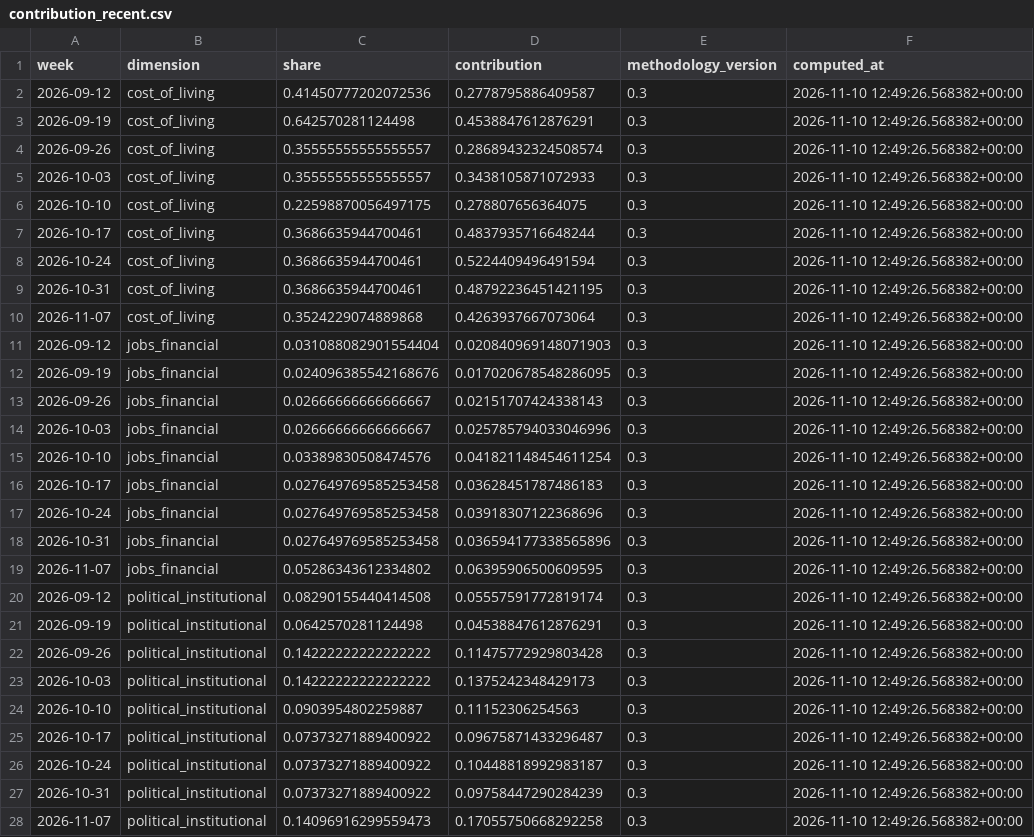
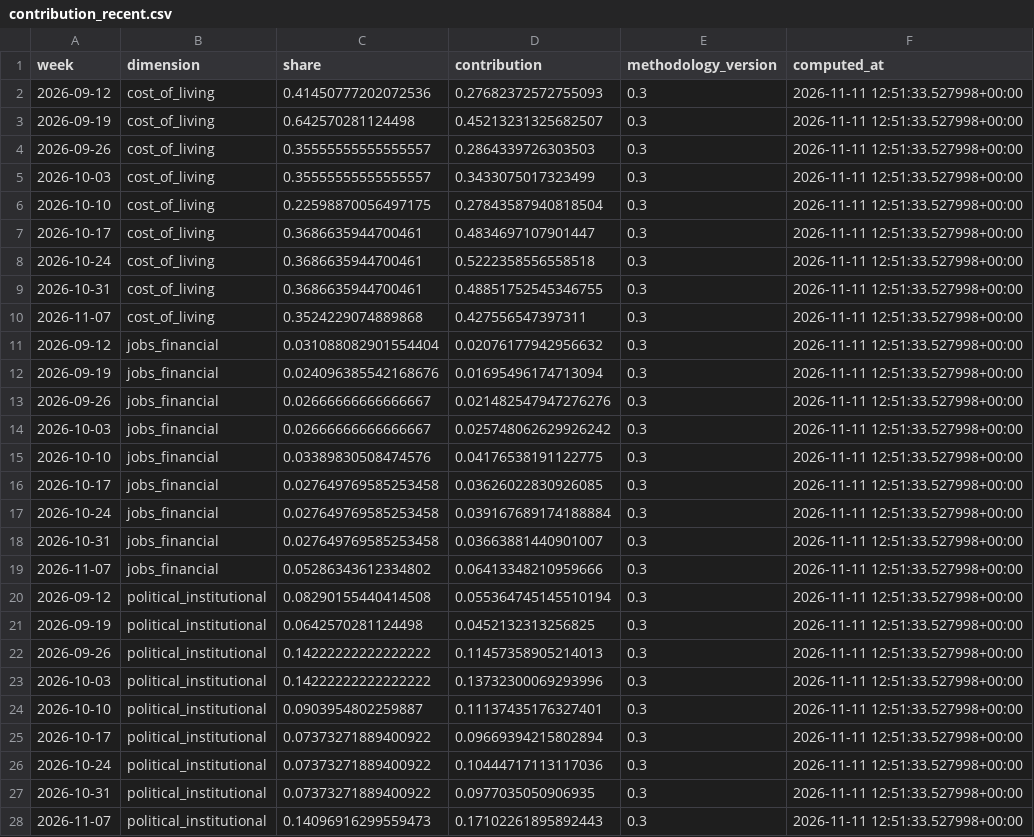
Before and after one commit to WBH-rbg/anxiety-index, a CSV file: output/contribution_recent.csv, drawn as a sheet; only a part is shown; the diff covers the shown part only.

```diff
--- a/output/contribution_recent.csv
+++ b/output/contribution_recent.csv
@@ -1,28 +1,28 @@
 week,dimension,share,contribution,methodology_version,computed_at
-2026-09-12,cost_of_living,0.41450777202072536,0.2778795886409587,0.3,2026-11-10 12:49:26.568382+00:00
-2026-09-19,cost_of_living,0.642570281124498,0.4538847612876291,0.3,2026-11-10 12:49:26.568382+00:00
-2026-09-26,cost_of_living,0.35555555555555557,0.28689432324508574,0.3,2026-11-10 12:49:26.568382+00:00
-2026-10-03,cost_of_living,0.35555555555555557,0.3438105871072933,0.3,2026-11-10 12:49:26.568382+00:00
-2026-10-10,cost_of_living,0.22598870056497175,0.278807656364075,0.3,2026-11-10 12:49:26.568382+00:00
-2026-10-17,cost_of_living,0.3686635944700461,0.4837935716648244,0.3,2026-11-10 12:49:26.568382+00:00
-2026-10-24,cost_of_living,0.3686635944700461,0.5224409496491594,0.3,2026-11-10 12:49:26.568382+00:00
-2026-10-31,cost_of_living,0.3686635944700461,0.48792236451421195,0.3,2026-11-10 12:49:26.568382+00:00
-2026-11-07,cost_of_living,0.3524229074889868,0.4263937667073064,0.3,2026-11-10 12:49:26.568382+00:00
-2026-09-12,jobs_financial,0.031088082901554404,0.020840969148071903,0.3,2026-11-10 12:49:26.568382+00:00
-2026-09-19,jobs_financial,0.024096385542168676,0.017020678548286095,0.3,2026-11-10 12:49:26.568382+00:00
-2026-09-26,jobs_financial,0.02666666666666667,0.02151707424338143,0.3,2026-11-10 12:49:26.568382+00:00
-2026-10-03,jobs_financial,0.02666666666666667,0.025785794033046996,0.3,2026-11-10 12:49:26.568382+00:00
-2026-10-10,jobs_financial,0.03389830508474576,0.041821148454611254,0.3,2026-11-10 12:49:26.568382+00:00
-2026-10-17,jobs_financial,0.027649769585253458,0.03628451787486183,0.3,2026-11-10 12:49:26.568382+00:00
-2026-10-24,jobs_financial,0.027649769585253458,0.03918307122368696,0.3,2026-11-10 12:49:26.568382+00:00
-2026-10-31,jobs_financial,0.027649769585253458,0.036594177338565896,0.3,2026-11-10 12:49:26.568382+00:00
-2026-11-07,jobs_financial,0.05286343612334802,0.06395906500609595,0.3,2026-11-10 12:49:26.568382+00:00
-2026-09-12,political_institutional,0.08290155440414508,0.05557591772819174,0.3,2026-11-10 12:49:26.568382+00:00
-2026-09-19,political_institutional,0.0642570281124498,0.04538847612876291,0.3,2026-11-10 12:49:26.568382+00:00
-2026-09-26,political_institutional,0.14222222222222222,0.11475772929803428,0.3,2026-11-10 12:49:26.568382+00:00
-2026-10-03,political_institutional,0.14222222222222222,0.1375242348429173,0.3,2026-11-10 12:49:26.568382+00:00
-2026-10-10,political_institutional,0.0903954802259887,0.11152306254563,0.3,2026-11-10 12:49:26.568382+00:00
-2026-10-17,political_institutional,0.07373271889400922,0.09675871433296487,0.3,2026-11-10 12:49:26.568382+00:00
-2026-10-24,political_institutional,0.07373271889400922,0.10448818992983187,0.3,2026-11-10 12:49:26.568382+00:00
-2026-10-31,political_institutional,0.07373271889400922,0.09758447290284239,0.3,2026-11-10 12:49:26.568382+00:00
-2026-11-07,political_institutional,0.14096916299559473,0.17055750668292258,0.3,2026-11-10 12:49:26.568382+00:00
+2026-09-12,cost_of_living,0.41450777202072536,0.27682372572755093,0.3,2026-11-11 12:51:33.527998+00:00
+2026-09-19,cost_of_living,0.642570281124498,0.45213231325682507,0.3,2026-11-11 12:51:33.527998+00:00
+2026-09-26,cost_of_living,0.35555555555555557,0.2864339726303503,0.3,2026-11-11 12:51:33.527998+00:00
+2026-10-03,cost_of_living,0.35555555555555557,0.3433075017323499,0.3,2026-11-11 12:51:33.527998+00:00
+2026-10-10,cost_of_living,0.22598870056497175,0.27843587940818504,0.3,2026-11-11 12:51:33.527998+00:00
+2026-10-17,cost_of_living,0.3686635944700461,0.4834697107901447,0.3,2026-11-11 12:51:33.527998+00:00
+2026-10-24,cost_of_living,0.3686635944700461,0.5222358556558518,0.3,2026-11-11 12:51:33.527998+00:00
+2026-10-31,cost_of_living,0.3686635944700461,0.48851752545346755,0.3,2026-11-11 12:51:33.527998+00:00
+2026-11-07,cost_of_living,0.3524229074889868,0.427556547397311,0.3,2026-11-11 12:51:33.527998+00:00
+2026-09-12,jobs_financial,0.031088082901554404,0.02076177942956632,0.3,2026-11-11 12:51:33.527998+00:00
+2026-09-19,jobs_financial,0.024096385542168676,0.01695496174713094,0.3,2026-11-11 12:51:33.527998+00:00
+2026-09-26,jobs_financial,0.02666666666666667,0.021482547947276276,0.3,2026-11-11 12:51:33.527998+00:00
+2026-10-03,jobs_financial,0.02666666666666667,0.025748062629926242,0.3,2026-11-11 12:51:33.527998+00:00
+2026-10-10,jobs_financial,0.03389830508474576,0.04176538191122775,0.3,2026-11-11 12:51:33.527998+00:00
+2026-10-17,jobs_financial,0.027649769585253458,0.03626022830926085,0.3,2026-11-11 12:51:33.527998+00:00
+2026-10-24,jobs_financial,0.027649769585253458,0.039167689174188884,0.3,2026-11-11 12:51:33.527998+00:00
+2026-10-31,jobs_financial,0.027649769585253458,0.03663881440901007,0.3,2026-11-11 12:51:33.527998+00:00
+2026-11-07,jobs_financial,0.05286343612334802,0.06413348210959666,0.3,2026-11-11 12:51:33.527998+00:00
+2026-09-12,political_institutional,0.08290155440414508,0.055364745145510194,0.3,2026-11-11 12:51:33.527998+00:00
+2026-09-19,political_institutional,0.0642570281124498,0.0452132313256825,0.3,2026-11-11 12:51:33.527998+00:00
+2026-09-26,political_institutional,0.14222222222222222,0.11457358905214013,0.3,2026-11-11 12:51:33.527998+00:00
+2026-10-03,political_institutional,0.14222222222222222,0.13732300069293996,0.3,2026-11-11 12:51:33.527998+00:00
+2026-10-10,political_institutional,0.0903954802259887,0.11137435176327401,0.3,2026-11-11 12:51:33.527998+00:00
+2026-10-17,political_institutional,0.07373271889400922,0.09669394215802894,0.3,2026-11-11 12:51:33.527998+00:00
+2026-10-24,political_institutional,0.07373271889400922,0.10444717113117036,0.3,2026-11-11 12:51:33.527998+00:00
+2026-10-31,political_institutional,0.07373271889400922,0.0977035050906935,0.3,2026-11-11 12:51:33.527998+00:00
+2026-11-07,political_institutional,0.14096916299559473,0.17102261895892443,0.3,2026-11-11 12:51:33.527998+00:00
```
Also changed, not shown: 54 edited cells elsewhere in this file, output/dimension_weekly.csv, output/headline_weekly.csv, 28 other files.
